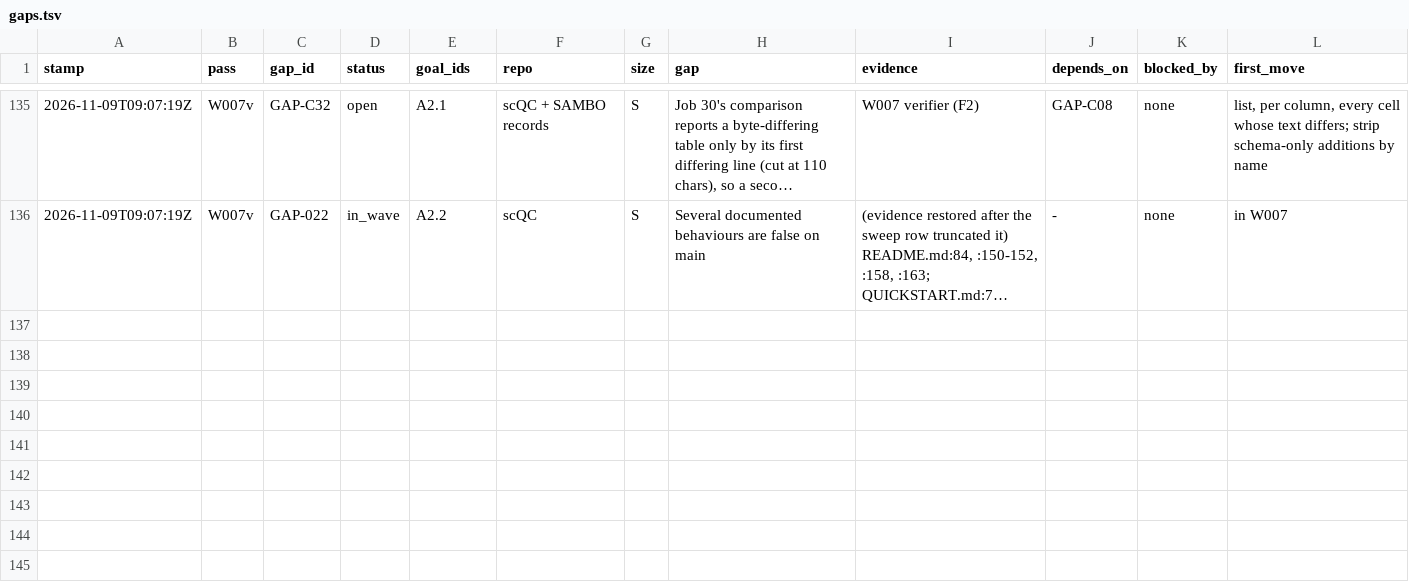
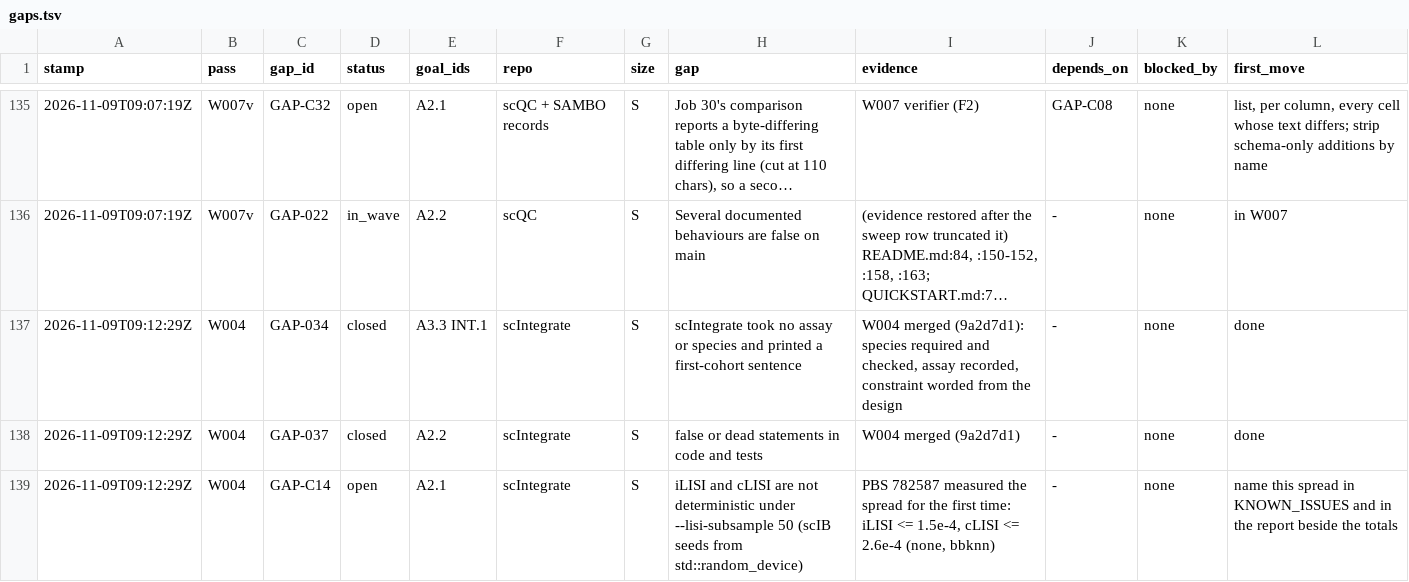
Before and after one commit to JiaenLin/single-cell-harness, a TSV file: autodev/ledger/gaps.tsv, drawn as a sheet; only a part is shown, gaps mark what is left out; long unchanged cells end in …; the diff names each change by its address in the sheet, - before the commit and + after, or states it on an @@ line.

```diff
--- a/autodev/ledger/gaps.tsv
+++ b/autodev/ledger/gaps.tsv
+row 137: 2026-11-09T09:12:29Z | W004 | GAP-034 | closed | A3.3 INT.1 | scIntegrate | S | scIntegrate took no assay or species and printed a first-cohort sentence | W004 merged (9a2d7d1): species required and checked, assay recorded, constraint worded from the design | - | none | done
+row 138: 2026-11-09T09:12:29Z | W004 | GAP-037 | closed | A2.2 | scIntegrate | S | false or dead statements in code and tests | W004 merged (9a2d7d1) | - | none | done
+row 139: 2026-11-09T09:12:29Z | W004 | GAP-C14 | open | A2.1 | scIntegrate | S | iLISI and cLISI are not deterministic under --lisi-subsample 50 (scIB seeds from std::random_device) | PBS 782587 measured the spread for the first time: iLISI <= 1.5e-4, cLISI <= 2.6e-4 (none, bbknn) | - | none | name this spread in KNOWN_ISSUES and in the report beside the totals
```
Also changed, not shown: autodev/ledger/waves.tsv, 1 other file.
